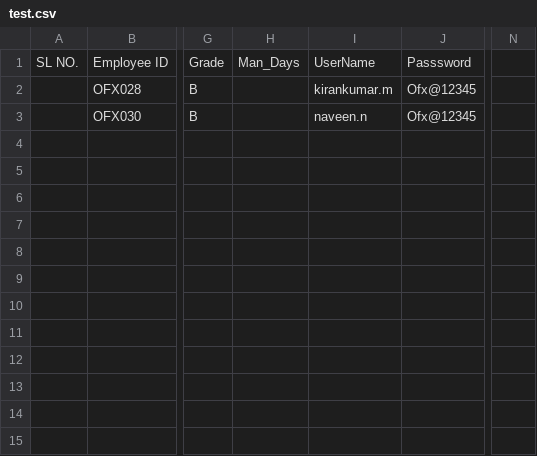
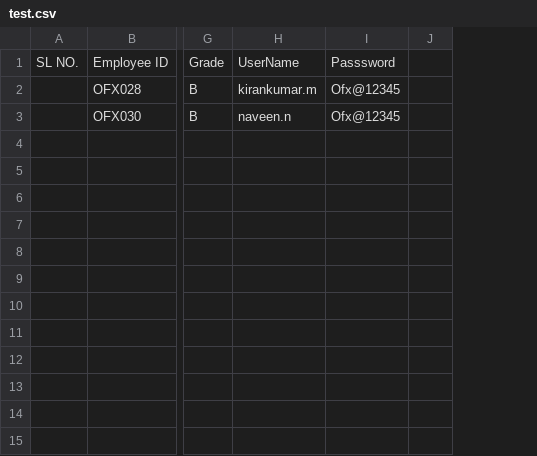
Before and after one commit to Narendarvfx/OFX_API, a CSV file: scripts/data/test.csv, drawn as a sheet; only a part is shown, gaps mark what is left out; removed rows and columns are numbered as before the commit, all else as after; the diff names each change by its address in the sheet, - before the commit and + after, or states it on an @@ line.

```diff
--- a/scripts/data/test.csv
+++ b/scripts/data/test.csv
-column H, row 1: Man_Days
+column J, empty
-column N, empty
```
Also changed, not shown: scripts/data/Employees_data_final.csv, 5 other files.
